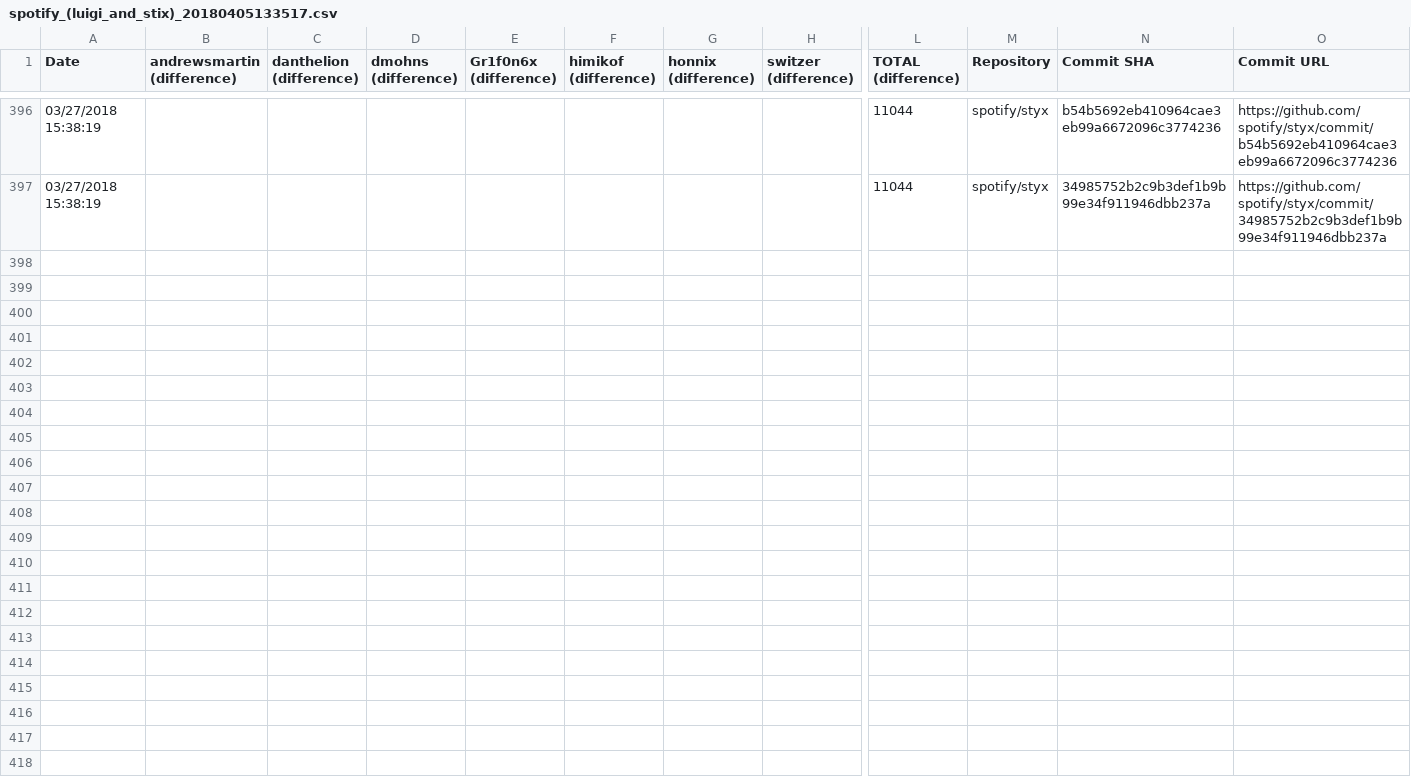
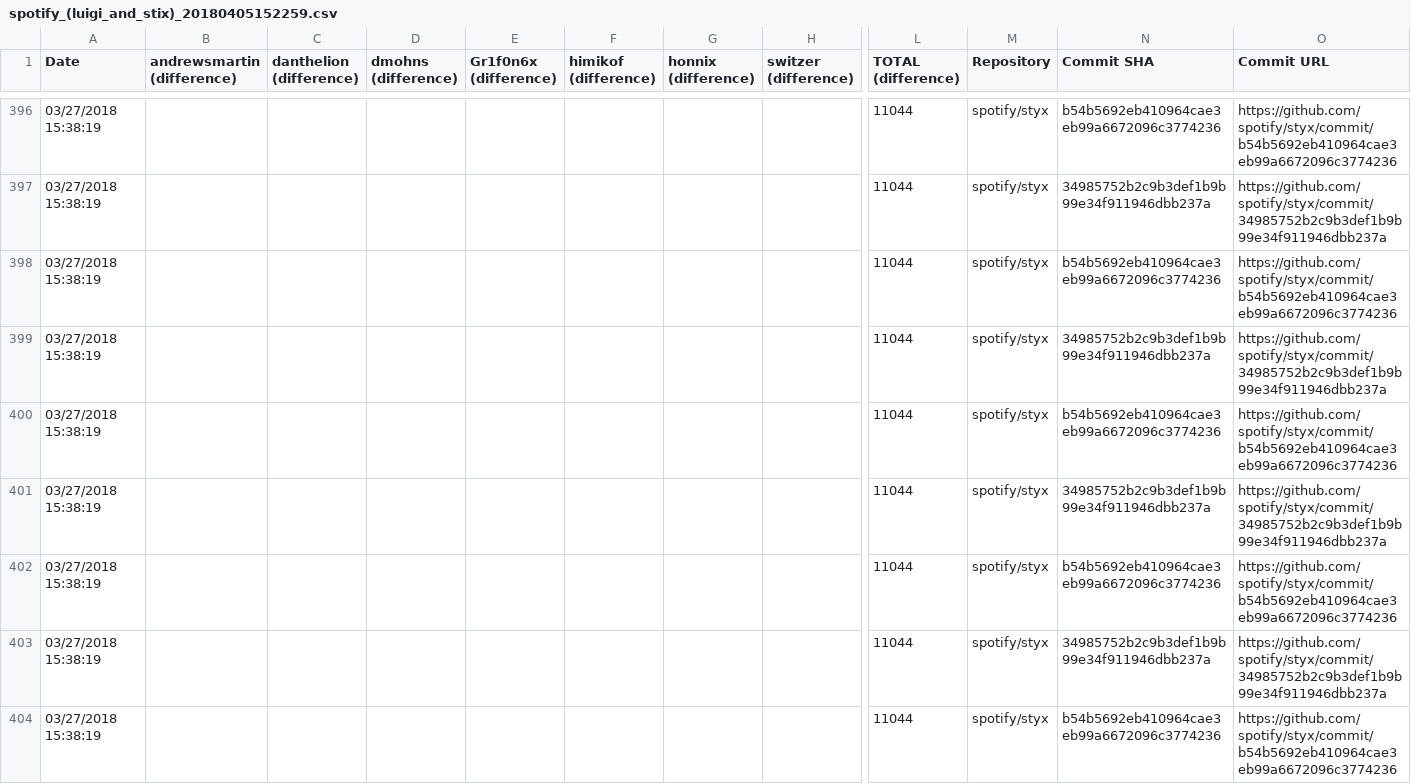
Before and after one commit to pferrot/grevos, a CSV file: docs/spotify_(luigi_and_stix)_20180405152259.csv (was docs/spotify_(luigi_and_stix)_20180405133517.csv), drawn as a sheet; only a part is shown, gaps mark what is left out; rows hold the shown columns only; the diff covers the shown part only; the diff names each change by its address in the sheet, - before the commit and + after, or states it on an @@ line.

```diff
--- a/docs/spotify_(luigi_and_stix)_20180405133517.csv
+++ b/docs/spotify_(luigi_and_stix)_20180405152259.csv
+row 398: 03/27/2018 15:38:19 |  |  |  |  |  |  |  | 11044 | spotify/styx | b54b5692eb410964cae3eb99a6672096c3774236 | https://github.com/spotify/styx/commit/b54b5692eb410964cae3eb99a6672096c3774236
+row 399: 03/27/2018 15:38:19 |  |  |  |  |  |  |  | 11044 | spotify/styx | 34985752b2c9b3def1b9b99e34f911946dbb237a | https://github.com/spotify/styx/commit/34985752b2c9b3def1b9b99e34f911946dbb237a
+row 400: 03/27/2018 15:38:19 |  |  |  |  |  |  |  | 11044 | spotify/styx | b54b5692eb410964cae3eb99a6672096c3774236 | https://github.com/spotify/styx/commit/b54b5692eb410964cae3eb99a6672096c3774236
+row 401: 03/27/2018 15:38:19 |  |  |  |  |  |  |  | 11044 | spotify/styx | 34985752b2c9b3def1b9b99e34f911946dbb237a | https://github.com/spotify/styx/commit/34985752b2c9b3def1b9b99e34f911946dbb237a
+row 402: 03/27/2018 15:38:19 |  |  |  |  |  |  |  | 11044 | spotify/styx | b54b5692eb410964cae3eb99a6672096c3774236 | https://github.com/spotify/styx/commit/b54b5692eb410964cae3eb99a6672096c3774236
+row 403: 03/27/2018 15:38:19 |  |  |  |  |  |  |  | 11044 | spotify/styx | 34985752b2c9b3def1b9b99e34f911946dbb237a | https://github.com/spotify/styx/commit/34985752b2c9b3def1b9b99e34f911946dbb237a
+row 404: 03/27/2018 15:38:19 |  |  |  |  |  |  |  | 11044 | spotify/styx | b54b5692eb410964cae3eb99a6672096c3774236 | https://github.com/spotify/styx/commit/b54b5692eb410964cae3eb99a6672096c3774236
```
Also changed, not shown: 6 added rows elsewhere in this file, 6 other files.
